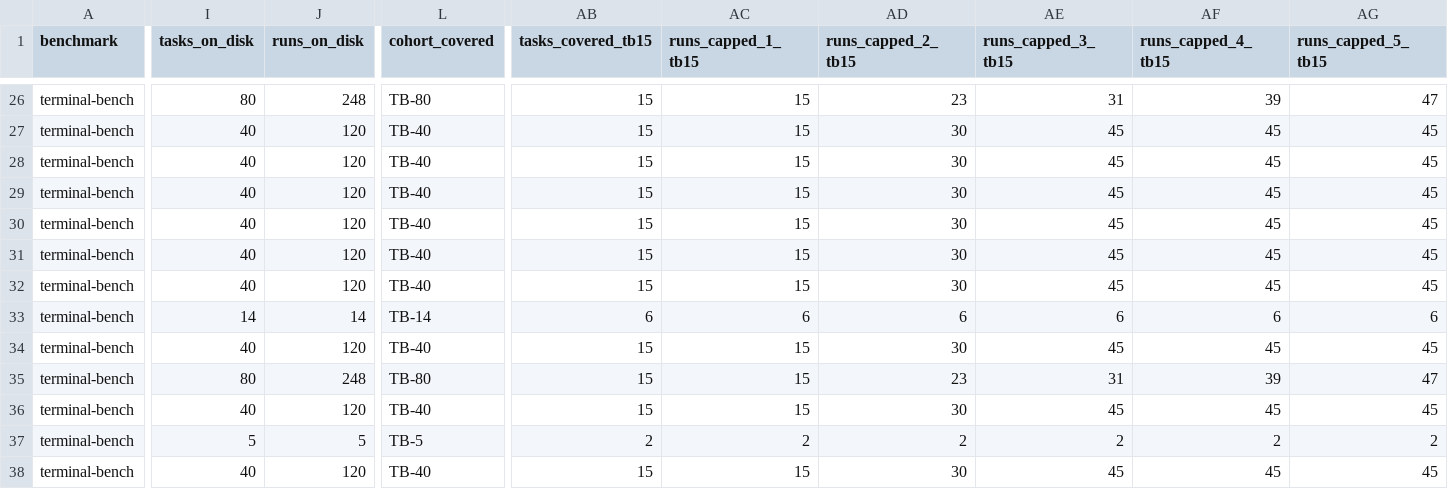
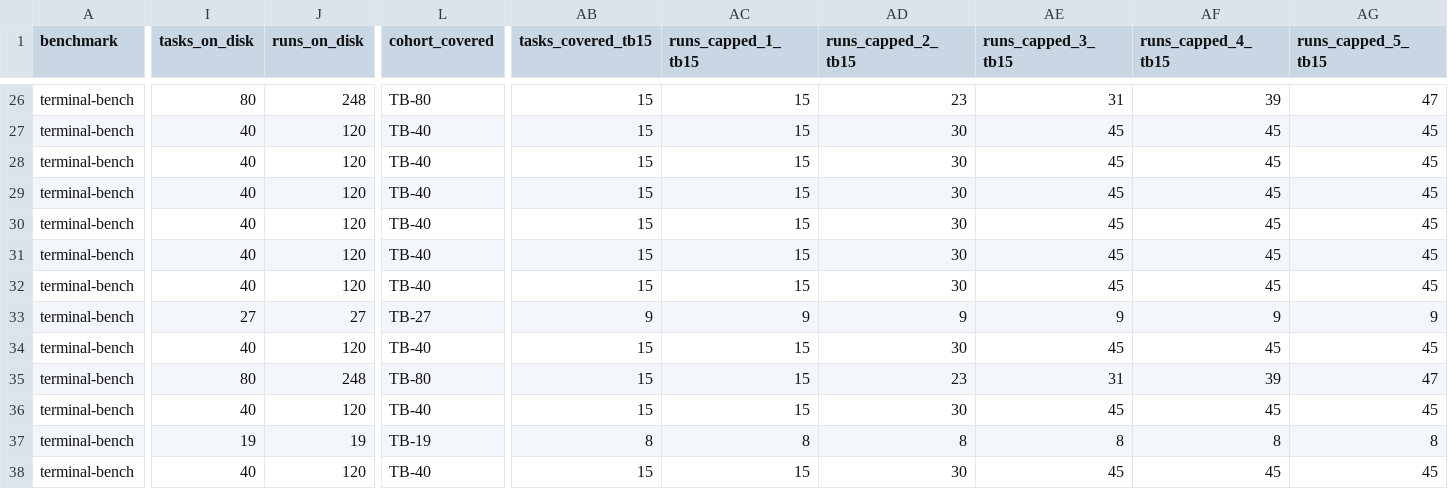
Before and after one commit to ritulS/agentCtx, a CSV file: COVERAGE_TB.csv, drawn as a sheet; only a part is shown, gaps mark what is left out; the diff covers the shown part only; the diff names each change by its address in the sheet, - before the commit and + after, or states it on an @@ line.

Commit message:
Update COVERAGE_TB.csv (2026-09-05 10:55 UTC)

```diff
--- a/COVERAGE_TB.csv
+++ b/COVERAGE_TB.csv
-I33 (tasks_on_disk): 14
+I33 (tasks_on_disk): 27
-J33 (runs_on_disk): 14
+J33 (runs_on_disk): 27
-L33 (cohort_covered): TB-14
+L33 (cohort_covered): TB-27
-AB33 (tasks_covered_tb15): 6
+AB33 (tasks_covered_tb15): 9
-AC33 (runs_capped_1_tb15): 6
+AC33 (runs_capped_1_tb15): 9
-AD33 (runs_capped_2_tb15): 6
+AD33 (runs_capped_2_tb15): 9
-AE33 (runs_capped_3_tb15): 6
+AE33 (runs_capped_3_tb15): 9
-AF33 (runs_capped_4_tb15): 6
+AF33 (runs_capped_4_tb15): 9
-AG33 (runs_capped_5_tb15): 6
+AG33 (runs_capped_5_tb15): 9
-I37 (tasks_on_disk): 5
+I37 (tasks_on_disk): 19
-J37 (runs_on_disk): 5
+J37 (runs_on_disk): 19
-L37 (cohort_covered): TB-5
+L37 (cohort_covered): TB-19
-AB37 (tasks_covered_tb15): 2
+AB37 (tasks_covered_tb15): 8
-AC37 (runs_capped_1_tb15): 2
+AC37 (runs_capped_1_tb15): 8
-AD37 (runs_capped_2_tb15): 2
+AD37 (runs_capped_2_tb15): 8
-AE37 (runs_capped_3_tb15): 2
+AE37 (runs_capped_3_tb15): 8
-AF37 (runs_capped_4_tb15): 2
+AF37 (runs_capped_4_tb15): 8
-AG37 (runs_capped_5_tb15): 2
+AG37 (runs_capped_5_tb15): 8
```
Also changed, not shown: 36 edited cells elsewhere in this file.
